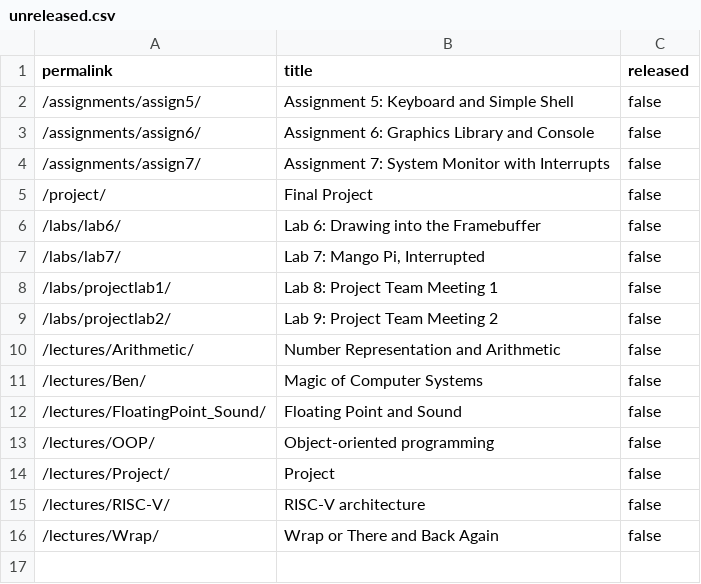
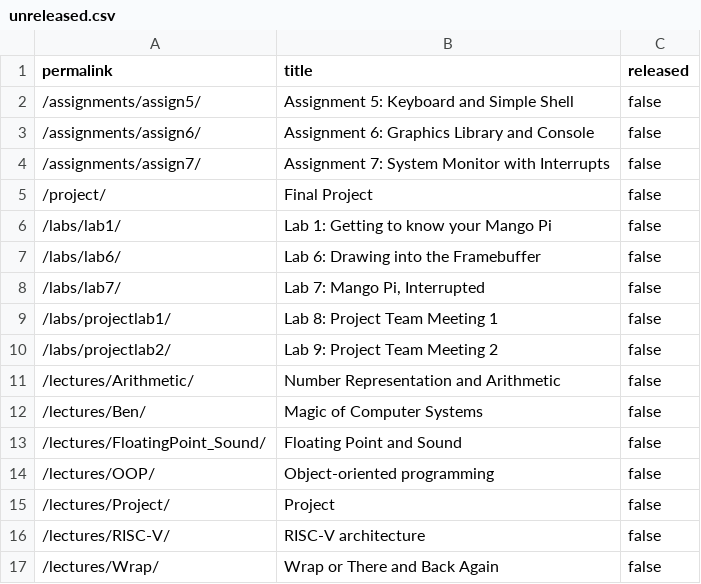
Before and after one commit to cs107e/cs107e.github.io, a CSV file: _data/unreleased.csv, drawn as a sheet.

Commit message:
unrelease lab1 as a test commit 2efa6d9f4fcd8a6694815a71e4954da89b9d4038 Author: Julie Zelenski <zelenski@cs.stanford.edu> Date:   Wed May 6 22:40:13 2026 -0700
    unrelease lab1 as a test

```diff
--- a/_data/unreleased.csv
+++ b/_data/unreleased.csv
@@ -5,2 +5,3 @@ permalink,title,released
 "/project/","Final Project",false
+"/labs/lab1/","Lab 1: Getting to know your Mango Pi",false
 "/labs/lab6/","Lab 6: Drawing into the Framebuffer",false
```
Also changed, not shown: 6 other files.
